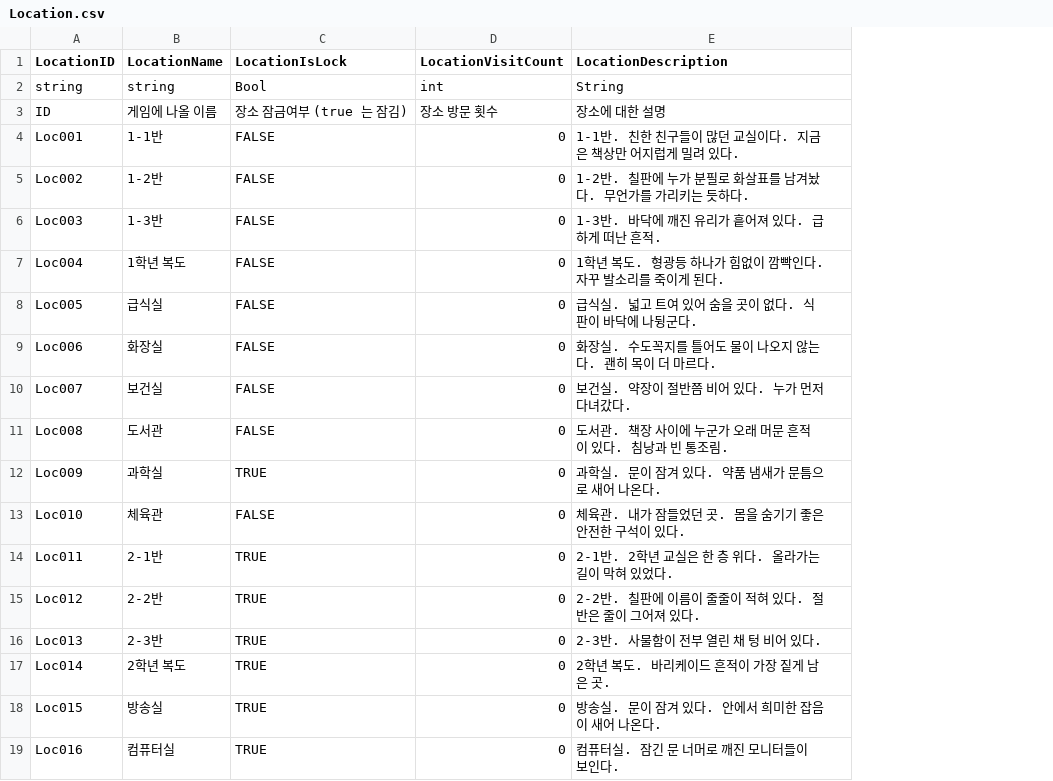
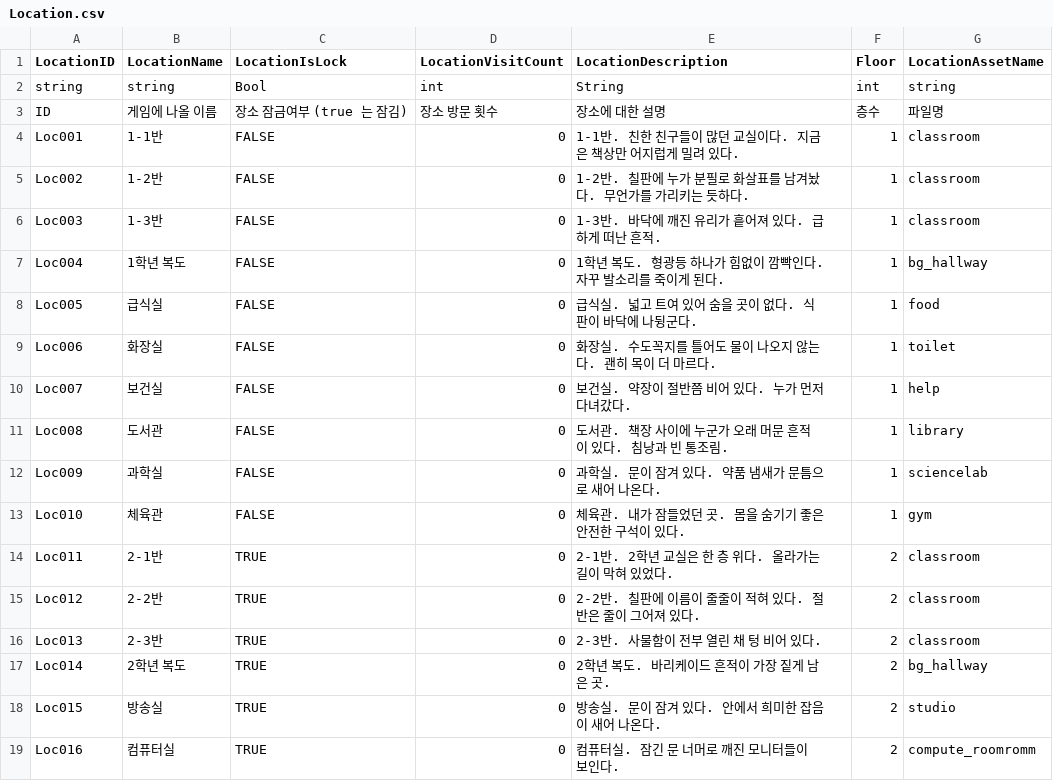
Before and after one commit to adle0na/MySeoul, a CSV file: Assets/Data/CSV/Location.csv, drawn as a sheet; only a part is shown; the diff names each change by its address in the sheet, - before the commit and + after, or states it on an @@ line.

```diff
--- a/Assets/Data/CSV/Location.csv
+++ b/Assets/Data/CSV/Location.csv
+column F (Floor), rows 2-19: int | 층수 | 1 | 1 | 1 | 1 | 1 | 1 | 1 | 1 | 1 | 1 | 2 | 2 | 2 | 2 | 2 | 2
+column G (LocationAssetName), rows 2-19: string | 파일명 | classroom | classroom | classroom | bg_hallway | food | toilet | help | library | sciencelab | gym | classroom | classroom | classroom | bg_hallway | studio | compute_roomromm
-C12 (LocationIsLock): TRUE
+C12 (LocationIsLock): FALSE
```
Also changed, not shown: 50 other files.
